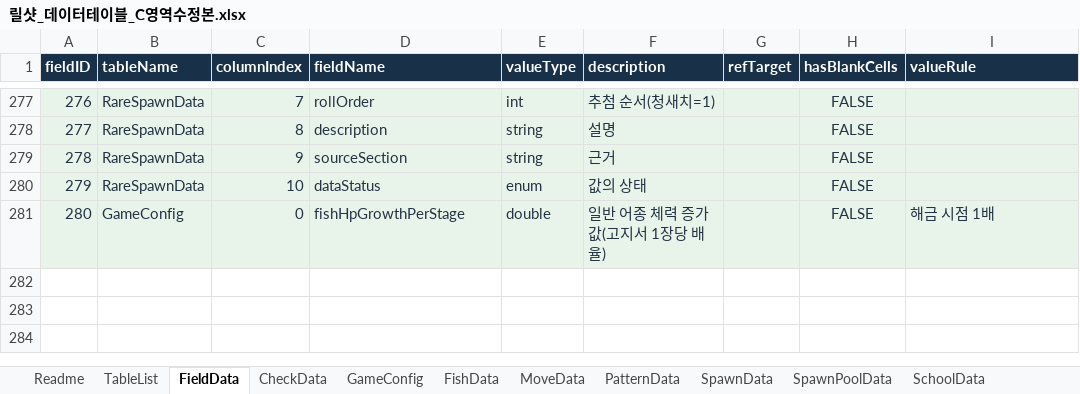
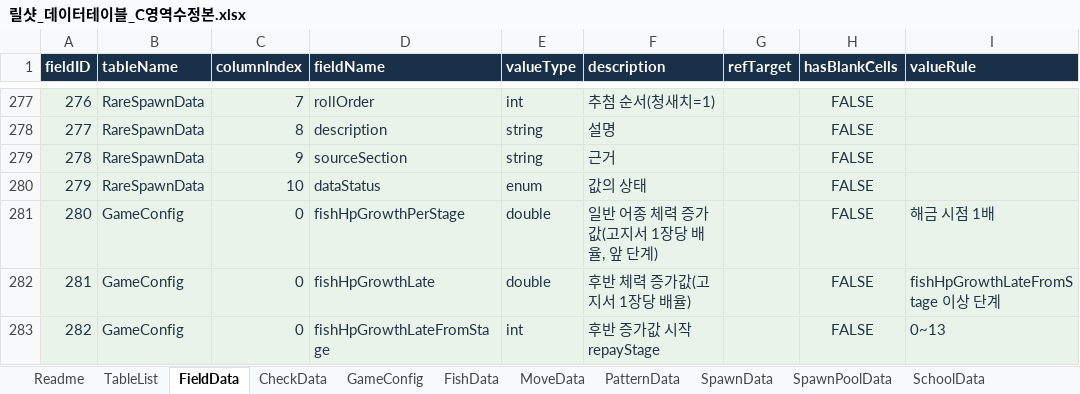
Before and after one commit to TinCanKnight/my-first-game, an Excel workbook: 릴샷_C영역/릴샷_데이터테이블_C영역수정본.xlsx, sheet FieldData, drawn as a sheet; only a part is shown, gaps mark what is left out; values as stored, in another font and other column widths than the file's, no borders; the diff names each change by its address in the sheet, - before the commit and + after, or states it on an @@ line.

```diff
--- a/릴샷_C영역/릴샷_데이터테이블_C영역수정본.xlsx (sheet FieldData)
+++ b/릴샷_C영역/릴샷_데이터테이블_C영역수정본.xlsx (sheet FieldData)
-F281 (description): 일반 어종 체력 증가값(고지서 1장당 배율)
+F281 (description): 일반 어종 체력 증가값(고지서 1장당 배율, 앞 단계)
+row 282: 281 | GameConfig | 0 | fishHpGrowthLate | double | 후반 체력 증가값(고지서 1장당 배율) |  | FALSE | fishHpGrowthLateFromStage 이상 단계
+row 283: 282 | GameConfig | 0 | fishHpGrowthLateFromStage | int | 후반 증가값 시작 repayStage |  | FALSE | 0~13
```
Also changed, not shown: sheet FishHpByStage, sheet GameConfig, sheet CheckData, sheet TableList, sheet Readme, sheet RuleData, formulas that keep their value.
